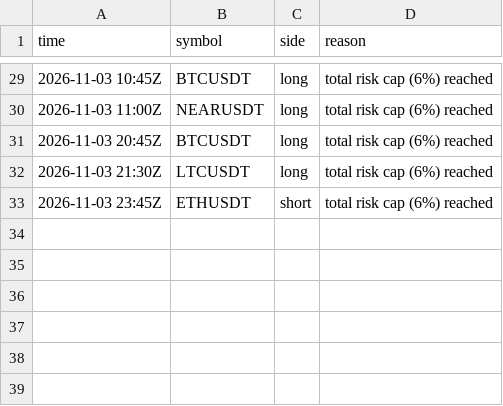
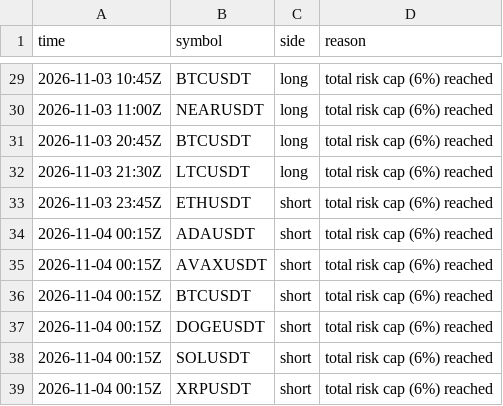
Before and after one commit to d4gh9jzy4p-arch/dema-supertrend-paper, a CSV file: skips.csv, drawn as a sheet; only a part is shown, gaps mark what is left out; the diff names each change by its address in the sheet, - before the commit and + after, or states it on an @@ line.

```diff
--- a/skips.csv
+++ b/skips.csv
+row 34: 2026-11-04 00:15Z | ADAUSDT | short | total risk cap (6%) reached
+row 35: 2026-11-04 00:15Z | AVAXUSDT | short | total risk cap (6%) reached
+row 36: 2026-11-04 00:15Z | BTCUSDT | short | total risk cap (6%) reached
+row 37: 2026-11-04 00:15Z | DOGEUSDT | short | total risk cap (6%) reached
+row 38: 2026-11-04 00:15Z | SOLUSDT | short | total risk cap (6%) reached
+row 39: 2026-11-04 00:15Z | XRPUSDT | short | total risk cap (6%) reached
```
Also changed, not shown: 2 other files.
